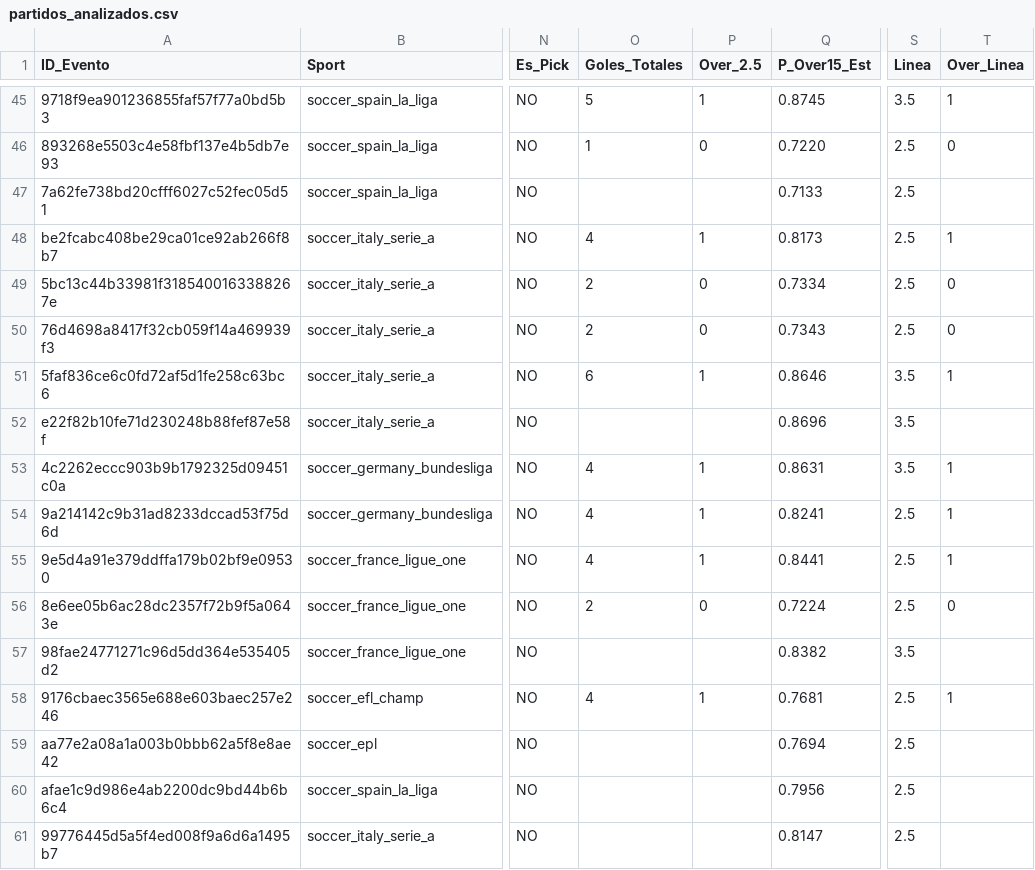
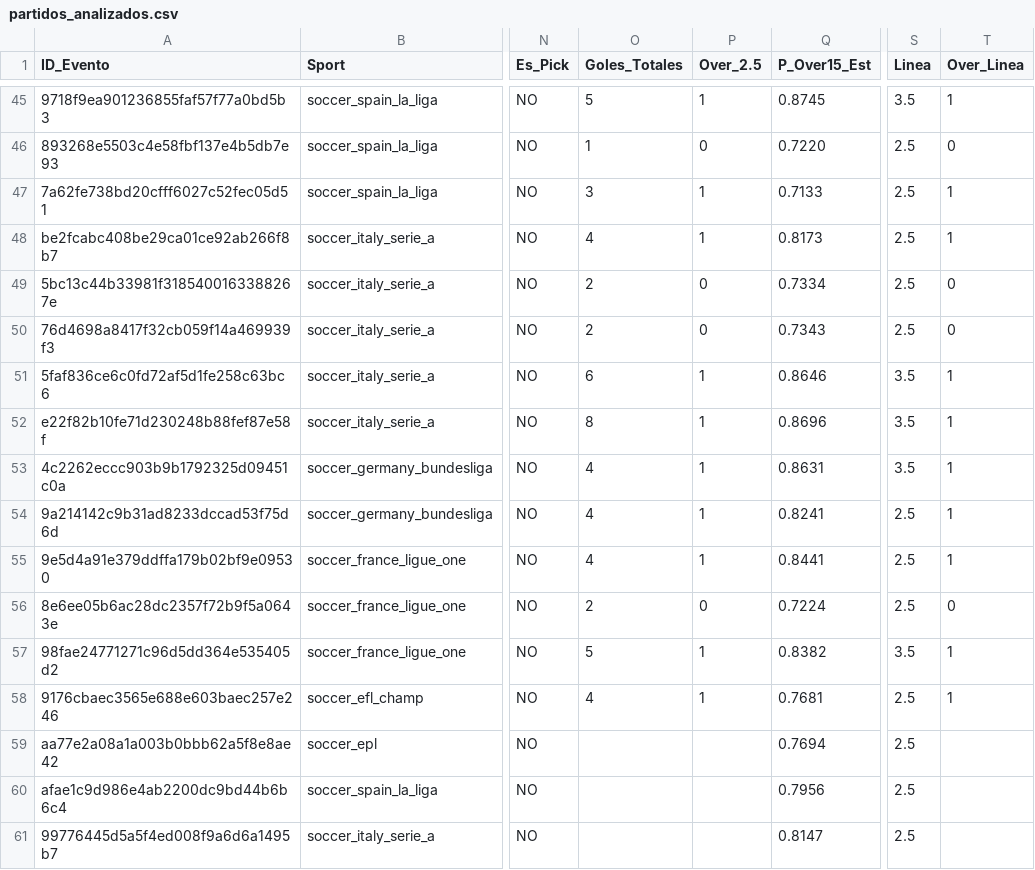
Before and after one commit to Strem27/football-bot, a CSV file: partidos_analizados.csv, drawn as a sheet; only a part is shown, gaps mark what is left out; the diff names each change by its address in the sheet, - before the commit and + after, or states it on an @@ line.

Commit message:
Actualiza historial y partidos analizados

```diff
--- a/partidos_analizados.csv
+++ b/partidos_analizados.csv
-O47 (Goles_Totales): (empty)
+O47 (Goles_Totales): 3
-P47 (Over_2.5): (empty)
+P47 (Over_2.5): 1
-T47 (Over_Linea): (empty)
+T47 (Over_Linea): 1
-O52 (Goles_Totales): (empty)
+O52 (Goles_Totales): 8
-P52 (Over_2.5): (empty)
+P52 (Over_2.5): 1
-T52 (Over_Linea): (empty)
+T52 (Over_Linea): 1
-O57 (Goles_Totales): (empty)
+O57 (Goles_Totales): 5
-P57 (Over_2.5): (empty)
+P57 (Over_2.5): 1
-T57 (Over_Linea): (empty)
+T57 (Over_Linea): 1
```
